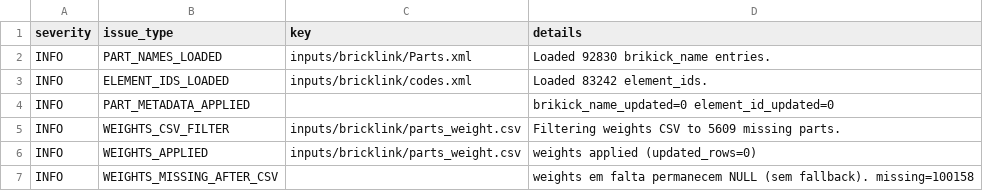
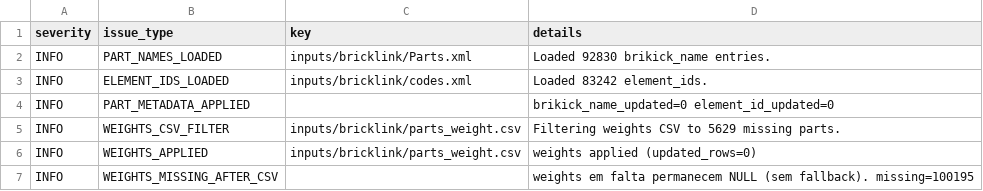
Before and after one commit to brickbuild-dev/database, a CSV file: database/part_color_issues.csv, drawn as a sheet.

```diff
--- a/database/part_color_issues.csv
+++ b/database/part_color_issues.csv
@@ -4,4 +4,4 @@ INFO,ELEMENT_IDS_LOADED,inputs/bricklink/codes.xml,Loaded 83242 element_ids.
 INFO,PART_METADATA_APPLIED,,brikick_name_updated=0 element_id_updated=0
-INFO,WEIGHTS_CSV_FILTER,inputs/bricklink/parts_weight.csv,Filtering weights CSV to 5609 missing parts.
+INFO,WEIGHTS_CSV_FILTER,inputs/bricklink/parts_weight.csv,Filtering weights CSV to 5629 missing parts.
 INFO,WEIGHTS_APPLIED,inputs/bricklink/parts_weight.csv,weights applied (updated_rows=0)
-INFO,WEIGHTS_MISSING_AFTER_CSV,,weights em falta permanecem NULL (sem fallback). missing=100158
+INFO,WEIGHTS_MISSING_AFTER_CSV,,weights em falta permanecem NULL (sem fallback). missing=100195
```
Also changed, not shown: 24 other files.
